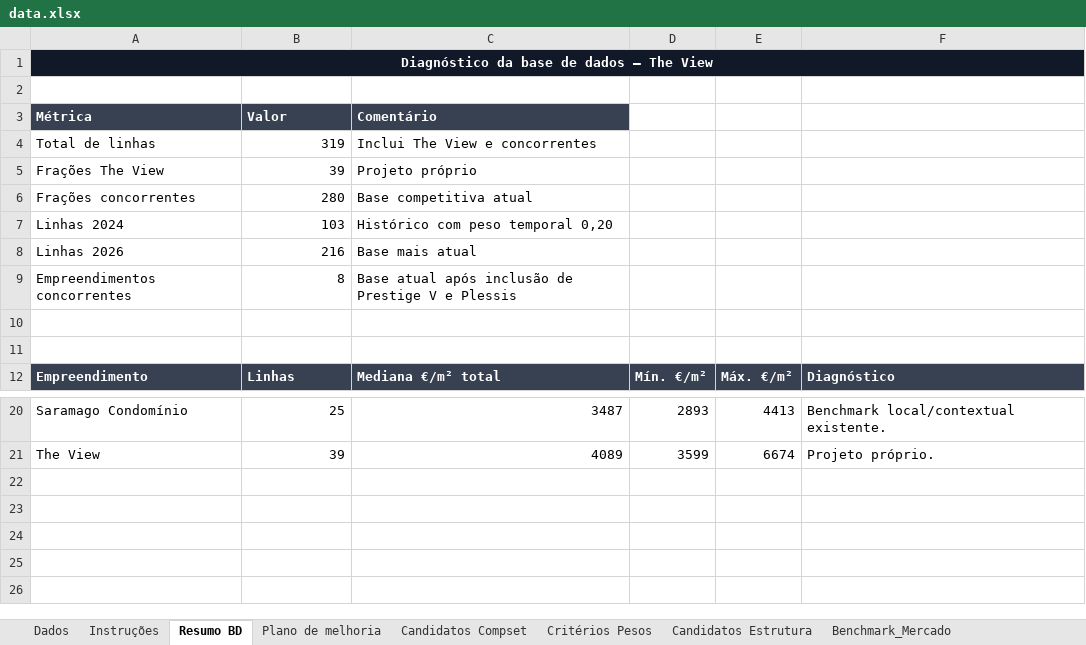
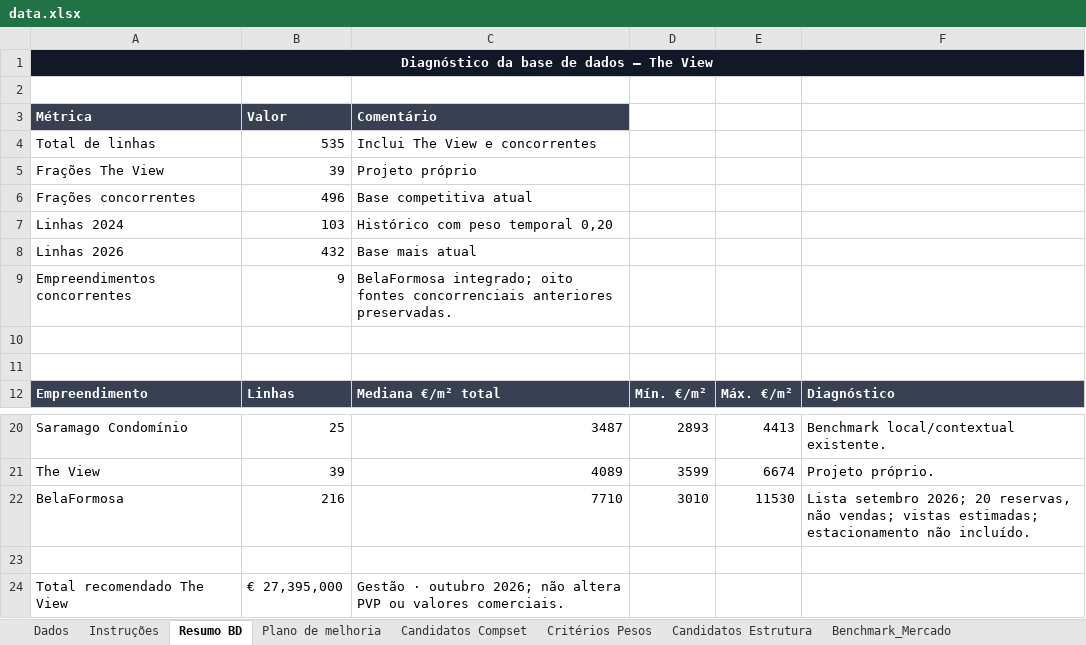
Before and after one commit to Algarp2026/dashboard-imobiliario, an Excel workbook: data.xlsx, sheet Resumo BD, drawn as a sheet; only a part is shown, gaps mark what is left out; values as stored, in another font and other column widths than the file's, no borders; the diff names each change by its address in the sheet, - before the commit and + after, or states it on an @@ line.

Commit message:
Update analytical recommendations and integrate BelaFormosa comparables

```diff
--- a/data.xlsx (sheet Resumo BD)
+++ b/data.xlsx (sheet Resumo BD)
-B4: 319
+B4: 535
-B6: 280
+B6: 496
-B8: 216
+B8: 432
-B9: 8
+B9: 9
-C9: Base atual após inclusão de Prestige V e Plessis
+C9: BelaFormosa integrado; oito fontes concorrenciais anteriores preservadas.
+row 22: BelaFormosa | 216 | 7710 | 3010 | 11530 | Lista setembro 2026; 20 reservas, não vendas; vistas estimadas; estacionamento não incluído.
+row 23: (empty)
+row 24: Total recomendado The View | € 27,395,000 | Gestão · outubro 2026; não altera PVP ou valores comerciais.
```
Also changed, not shown: sheet Dados, 23 other files.
